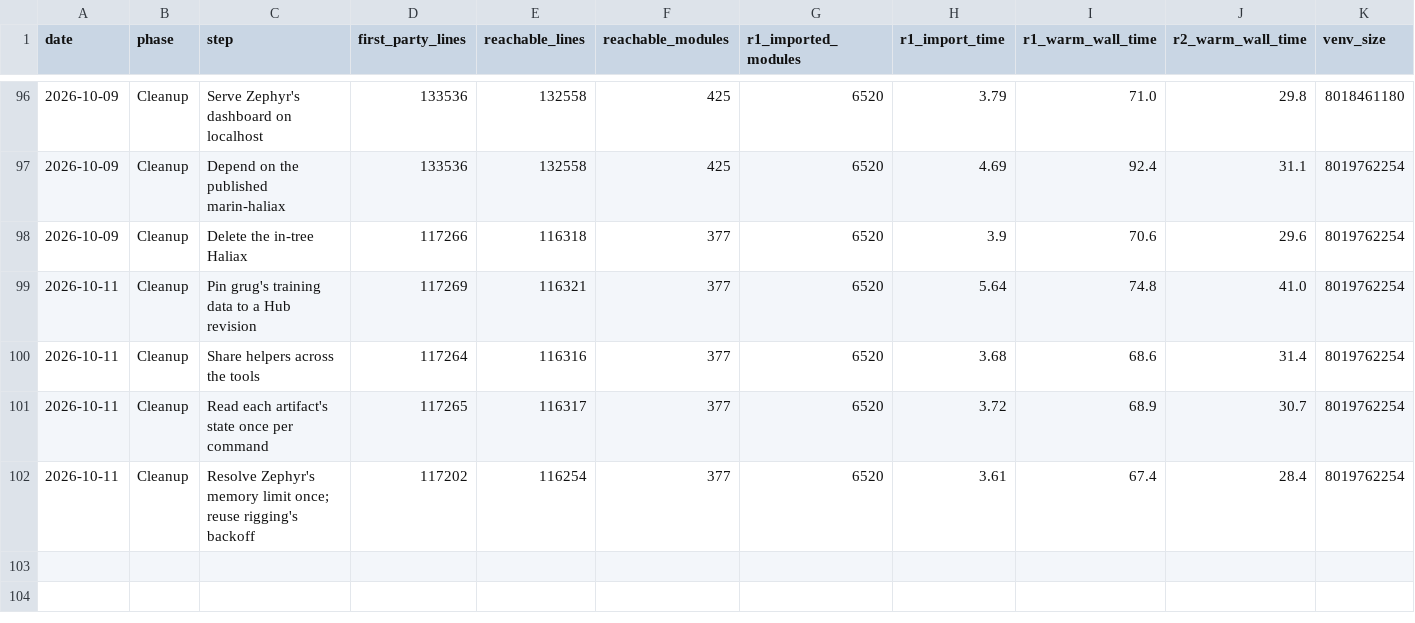
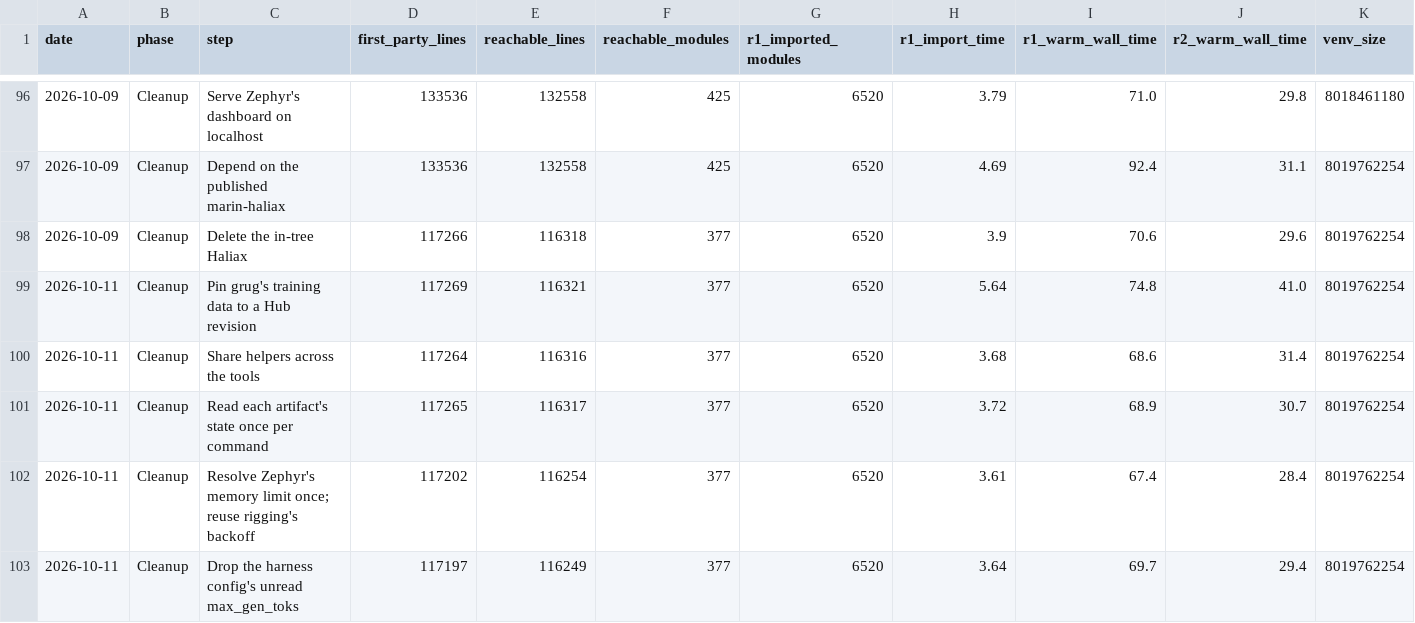
Before and after one commit to jasgcode/Poorin, a CSV file: docs/poorin/prune-metrics.csv, drawn as a sheet; only a part is shown, gaps mark what is left out.

Commit message:
[levanter] Drop the harness config's unread max_gen_toks property
LmEvalHarnessConfig.max_gen_toks was a backward-compatibility property
that nothing read: the harness reads generation_kwargs, and the
worker's own max_gen_toks property stays. Decision D105.

```diff
--- a/docs/poorin/prune-metrics.csv
+++ b/docs/poorin/prune-metrics.csv
@@ -102 +102,2 @@ date,phase,step,first_party_lines,reachable_lines,reachable_modules,r1_imported_
 2026-10-11,Cleanup,Resolve Zephyr's memory limit once; reuse rigging's backoff,117202,116254,377,6520,3.61,67.4,28.4,8019762254
+2026-10-11,Cleanup,Drop the harness config's unread max_gen_toks,117197,116249,377,6520,3.64,69.7,29.4,8019762254
```
Also changed, not shown: 1 other file.
